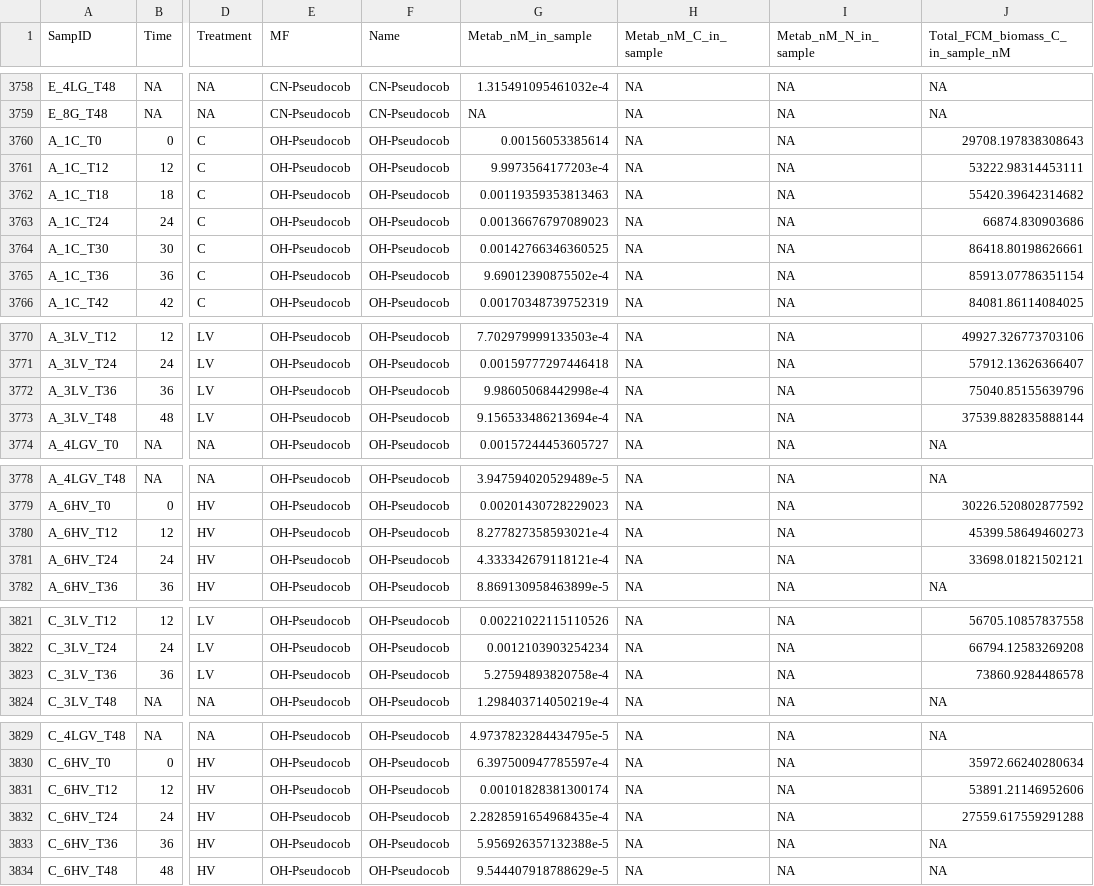
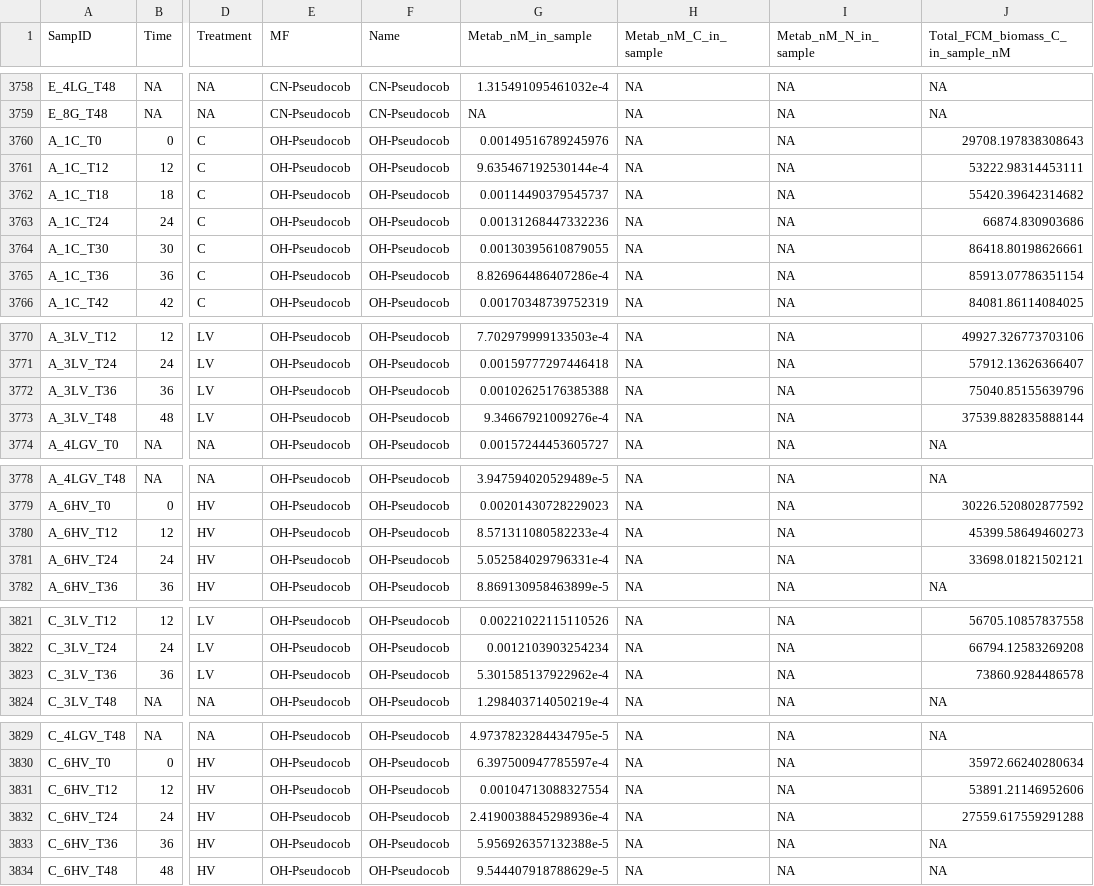
Before and after one commit to jssacks/Pro_Viral_Infection, a CSV file: Tables/Outputs/Supplemental_Metab_Quant_Table.csv, drawn as a sheet; only a part is shown, gaps mark what is left out; the diff covers the shown part only; the diff names each change by its address in the sheet, - before the commit and + after, or states it on an @@ line.

```diff
--- a/Tables/Outputs/Supplemental_Metab_Quant_Table.csv
+++ b/Tables/Outputs/Supplemental_Metab_Quant_Table.csv
-G3760 (Metab_nM_in_sample): 0.00156053385614
+G3760 (Metab_nM_in_sample): 0.00149516789245976
-G3761 (Metab_nM_in_sample): 9.9973564177203e-4
+G3761 (Metab_nM_in_sample): 9.635467192530144e-4
-G3762 (Metab_nM_in_sample): 0.00119359353813463
+G3762 (Metab_nM_in_sample): 0.00114490379545737
-G3763 (Metab_nM_in_sample): 0.00136676797089023
+G3763 (Metab_nM_in_sample): 0.00131268447332236
-G3764 (Metab_nM_in_sample): 0.00142766346360525
+G3764 (Metab_nM_in_sample): 0.00130395610879055
-G3765 (Metab_nM_in_sample): 9.69012390875502e-4
+G3765 (Metab_nM_in_sample): 8.826964486407286e-4
-G3772 (Metab_nM_in_sample): 9.98605068442998e-4
+G3772 (Metab_nM_in_sample): 0.00102625176385388
-G3773 (Metab_nM_in_sample): 9.156533486213694e-4
+G3773 (Metab_nM_in_sample): 9.34667921009276e-4
-G3780 (Metab_nM_in_sample): 8.277827358593021e-4
+G3780 (Metab_nM_in_sample): 8.571311080582233e-4
-G3781 (Metab_nM_in_sample): 4.333342679118121e-4
+G3781 (Metab_nM_in_sample): 5.052584029796331e-4
-G3823 (Metab_nM_in_sample): 5.27594893820758e-4
+G3823 (Metab_nM_in_sample): 5.301585137922962e-4
-G3831 (Metab_nM_in_sample): 0.00101828381300174
+G3831 (Metab_nM_in_sample): 0.00104713088327554
-G3832 (Metab_nM_in_sample): 2.2828591654968435e-4
+G3832 (Metab_nM_in_sample): 2.4190038845298936e-4
```
Also changed, not shown: 16 edited cells elsewhere in this file, Tables/Outputs/FCM_Abundances_Supplemental_Table.csv, Tables/Outputs/FC_Analysis_Supplemental_Table.csv, 44 other files.
